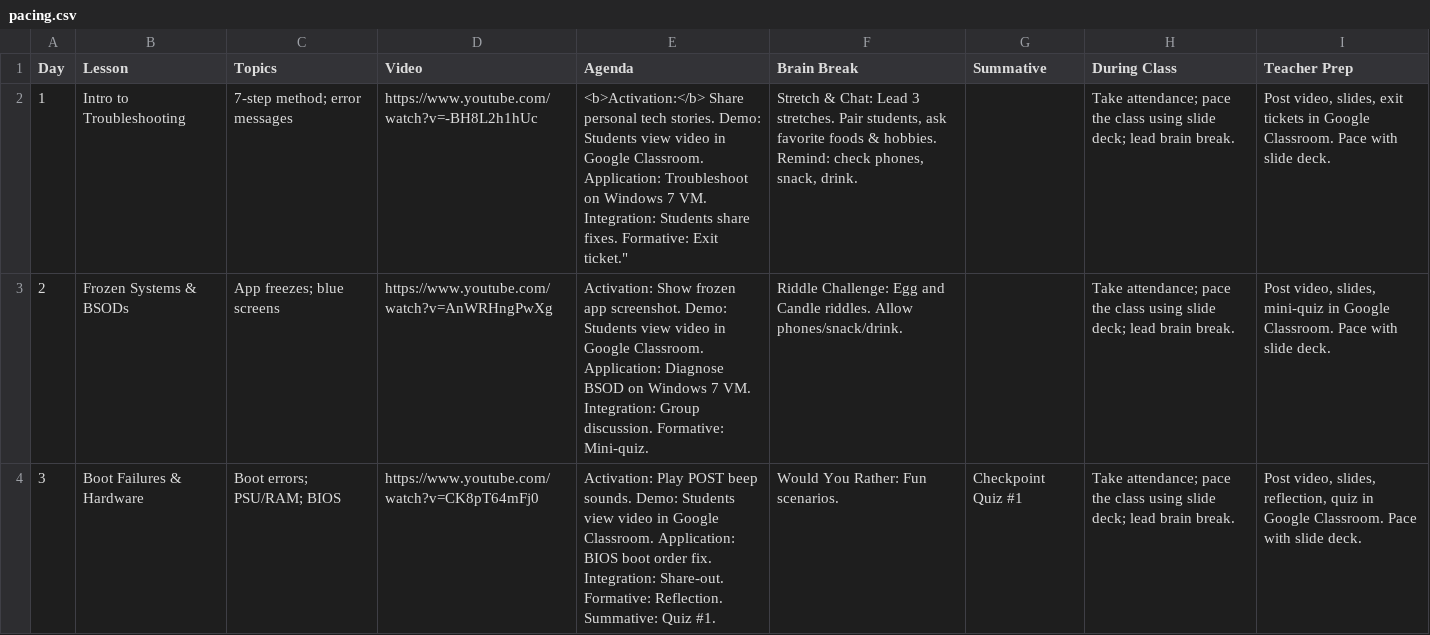
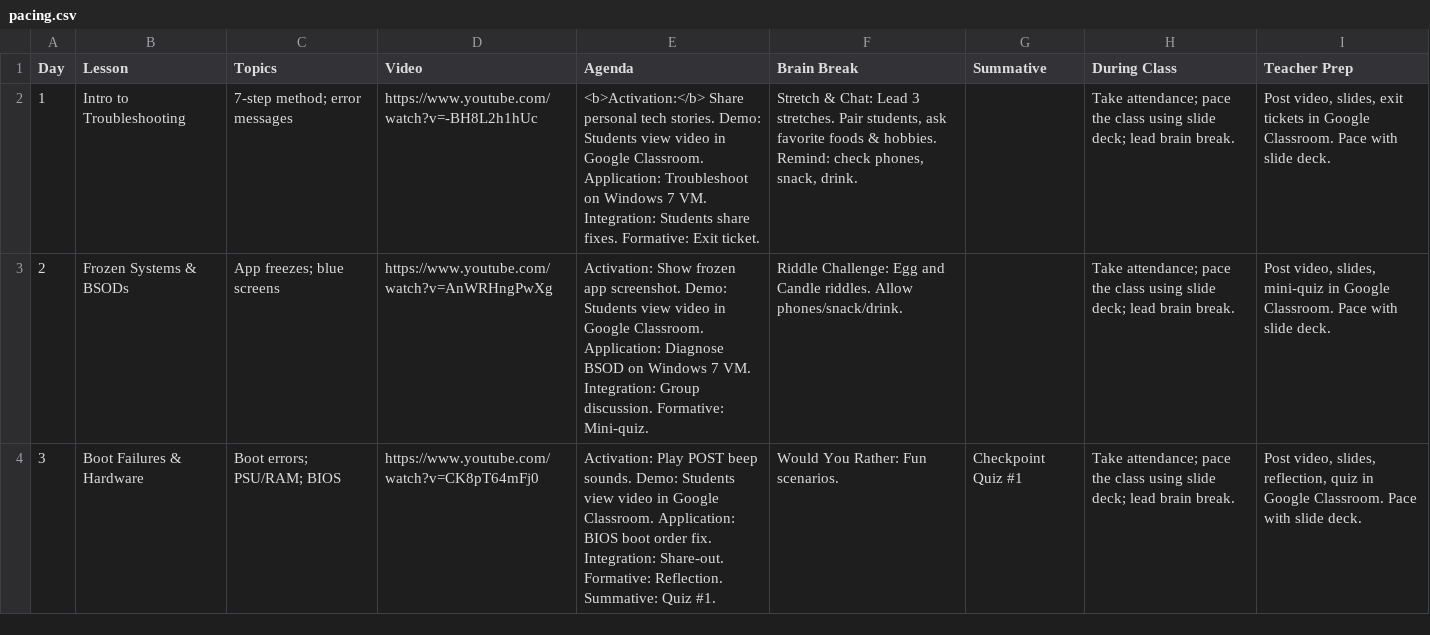
Before and after one commit to aspiece/CSGames, a CSV file: pacing.csv, drawn as a sheet; only a part is shown.

Commit message:
fix

```diff
--- a/pacing.csv
+++ b/pacing.csv
@@ -1,3 +1,3 @@
 Day,Lesson,Topics,Video,Agenda,Brain Break,Summative,During Class,Teacher Prep
-1,Intro to Troubleshooting,7-step method; error messages,https://www.youtube.com/watch?v=-BH8L2h1hUc,<b>Activation:</b> Share personal tech stories. Demo: Students view video in Google Classroom. Application: Troubleshoot on Windows 7 VM. Integration: Students share fixes. Formative: Exit ticket.","Stretch & Chat: Lead 3 stretches. Pair students, ask favorite foods & hobbies. Remind: check phones, snack, drink.",,Take attendance; pace the class using slide deck; lead brain break.,"Post video, slides, exit tickets in Google Classroom. Pace with slide deck."
+1,Intro to Troubleshooting,7-step method; error messages,https://www.youtube.com/watch?v=-BH8L2h1hUc,"<b>Activation:</b> Share personal tech stories. Demo: Students view video in Google Classroom. Application: Troubleshoot on Windows 7 VM. Integration: Students share fixes. Formative: Exit ticket.","Stretch & Chat: Lead 3 stretches. Pair students, ask favorite foods & hobbies. Remind: check phones, snack, drink.",,Take attendance; pace the class using slide deck; lead brain break.,"Post video, slides, exit tickets in Google Classroom. Pace with slide deck."
 2,Frozen Systems & BSODs,App freezes; blue screens,https://www.youtube.com/watch?v=AnWRHngPwXg,"Activation: Show frozen app screenshot. Demo: Students view video in Google Classroom. Application: Diagnose BSOD on Windows 7 VM. Integration: Group discussion. Formative: Mini-quiz.","Riddle Challenge: Egg and Candle riddles. Allow phones/snack/drink.",,Take attendance; pace the class using slide deck; lead brain break.,"Post video, slides, mini-quiz in Google Classroom. Pace with slide deck."
```
